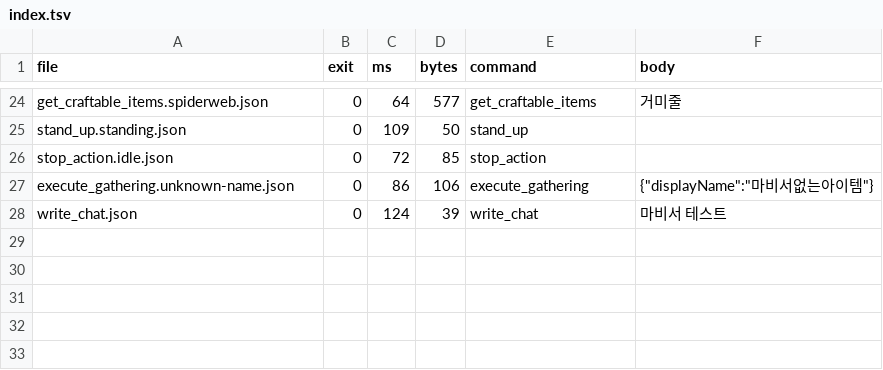
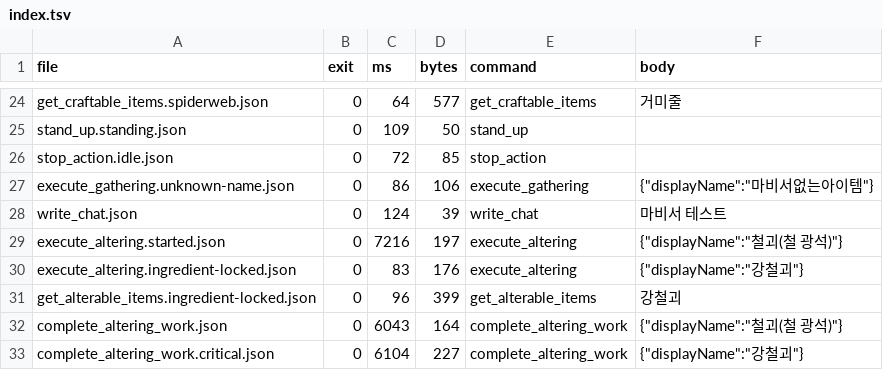
Before and after one commit to Juhyeoklee/mabiseo, a TSV file: recordings/index.tsv, drawn as a sheet; only a part is shown, gaps mark what is left out; the diff names each change by its address in the sheet, - before the commit and + after, or states it on an @@ line.

```diff
--- a/recordings/index.tsv
+++ b/recordings/index.tsv
+row 29: execute_altering.started.json | 0 | 7216 | 197 | execute_altering | {"displayName":"철괴(철 광석)"}
+row 30: execute_altering.ingredient-locked.json | 0 | 83 | 176 | execute_altering | {"displayName":"강철괴"}
+row 31: get_alterable_items.ingredient-locked.json | 0 | 96 | 399 | get_alterable_items | 강철괴
+row 32: complete_altering_work.json | 0 | 6043 | 164 | complete_altering_work | {"displayName":"철괴(철 광석)"}
+row 33: complete_altering_work.critical.json | 0 | 6104 | 227 | complete_altering_work | {"displayName":"강철괴"}
```
Also changed, not shown: 8 other files.
